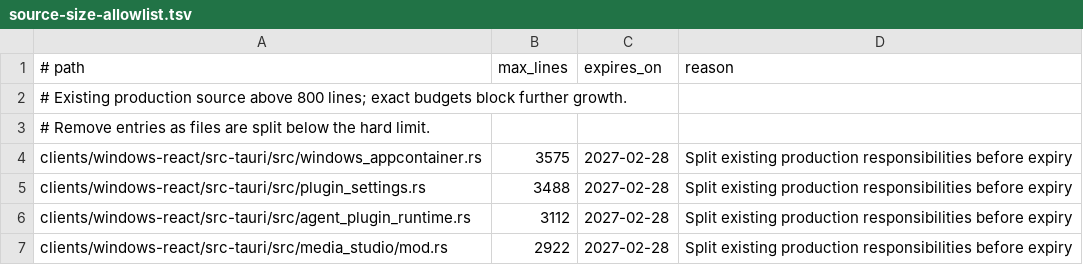
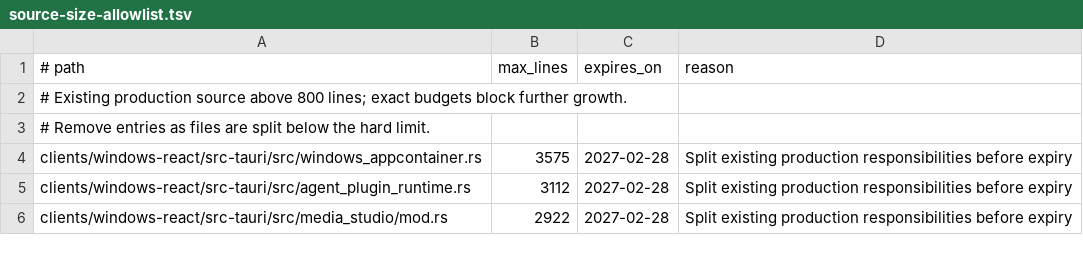
Before and after one commit to leeoohoo/chatos_rs, a TSV file: scripts/source-size-allowlist.tsv, drawn as a sheet; only a part is shown; the diff names each change by its address in the sheet, - before the commit and + after, or states it on an @@ line.

```diff
--- a/scripts/source-size-allowlist.tsv
+++ b/scripts/source-size-allowlist.tsv
-row 5: clients/windows-react/src-tauri/src/plugin_settings.rs | 3488 | 2027-02-28 | Split existing production responsibilities before expiry
```
Also changed, not shown: scripts/oversized-source-allowlist.tsv, 3 other files.
